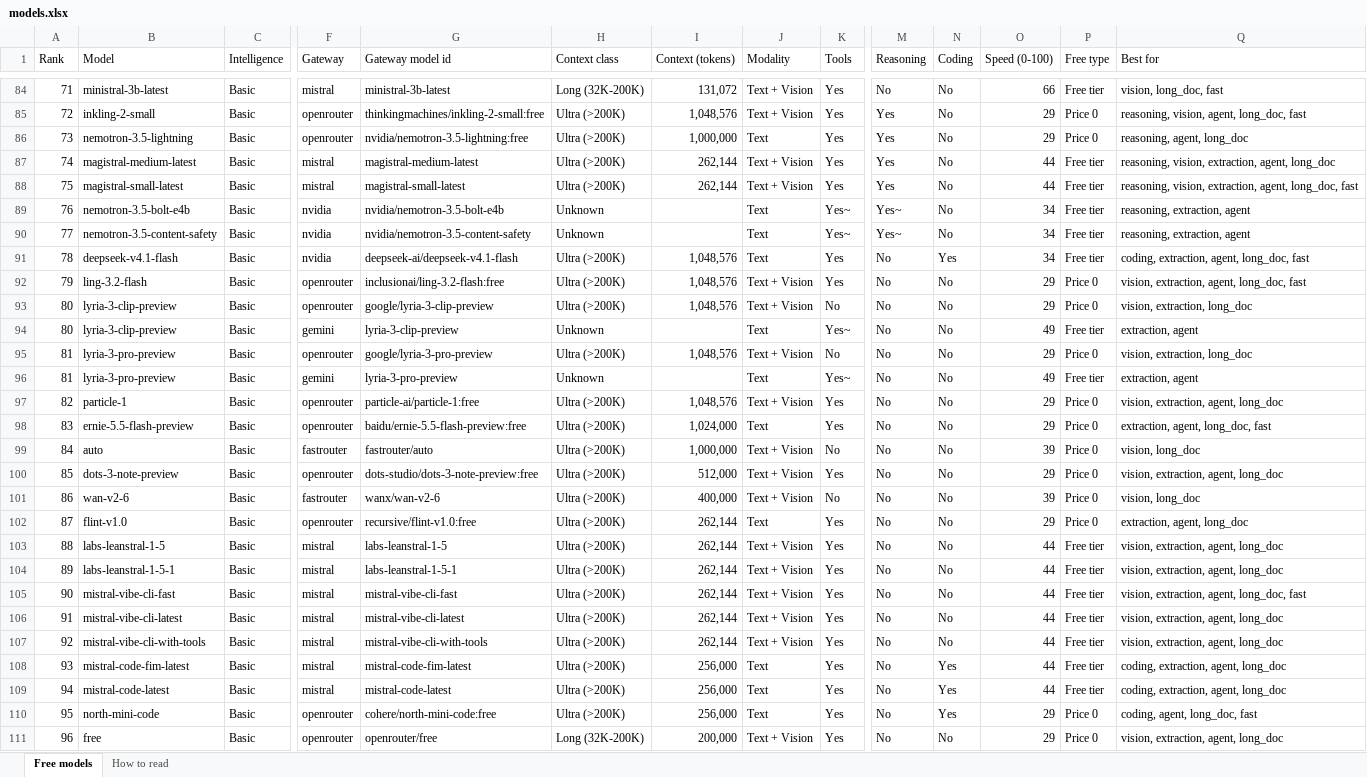
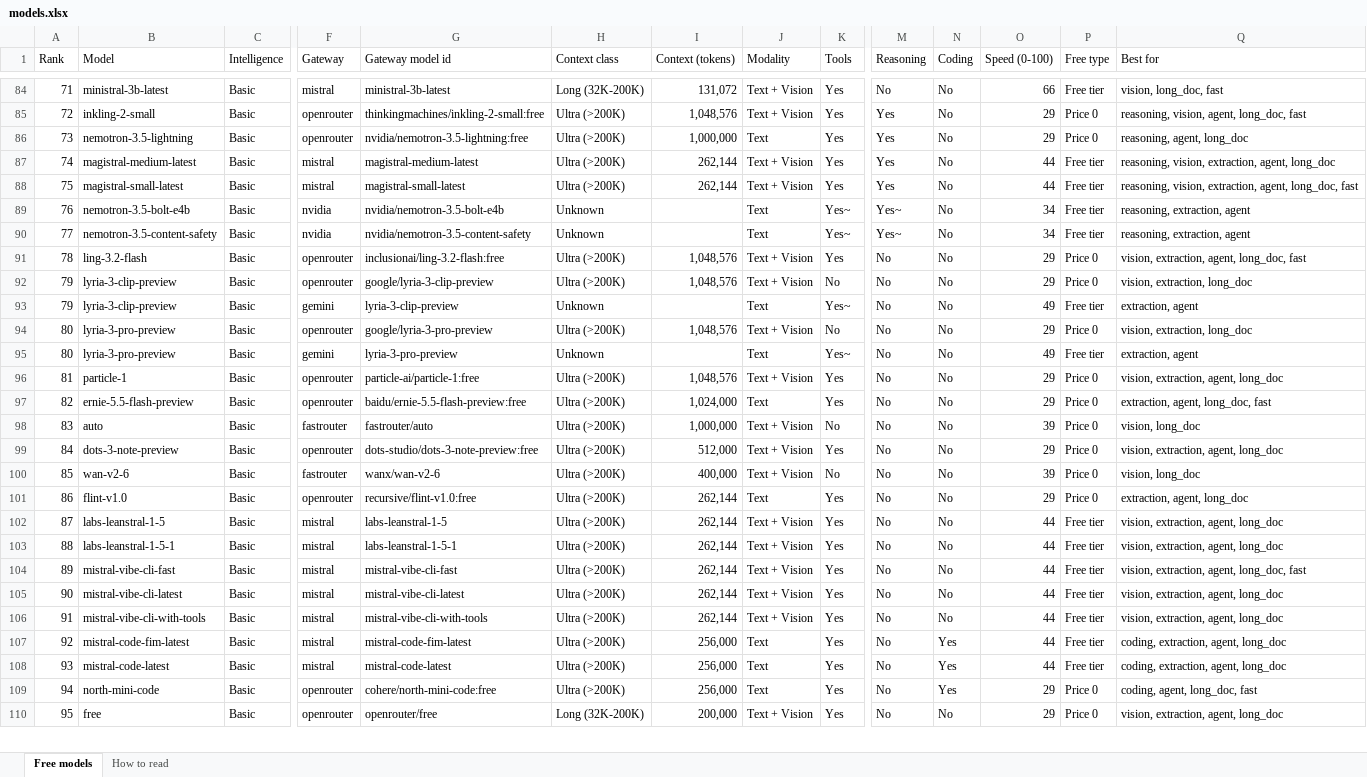
Before and after one commit to CustomsColab/Free_Dynamic_LLM_Gateway, an Excel workbook: registry/models.xlsx, sheet Free models, drawn as a sheet; only a part is shown, gaps mark what is left out; values as stored, in another font and other column widths than the file's, no cell formats; conditional formats not drawn; removed rows and columns are numbered as before the commit, all else as after; rows hold the shown columns only; the diff covers the shown part only; the diff names each change by its address in the sheet, - before the commit and + after, or states it on an @@ line.

```diff
--- a/registry/models.xlsx (sheet Free models)
+++ b/registry/models.xlsx (sheet Free models)
-row 91: 78 | deepseek-v4.1-flash | Basic | nvidia | deepseek-ai/deepseek-v4.1-flash | Ultra (>200K) | 1,048,576 | Text | Yes | No | Yes | 34 | Free tier | coding, extraction, agent, long_doc, fast
-A91 (Rank): 79
+A91 (Rank): 78
-A92:A93 (Rank): 80
+A92:A93 (Rank): 79
-A94:A95 (Rank): 81
+A94:A95 (Rank): 80
-A96 (Rank): 82
+A96 (Rank): 81
-A97 (Rank): 83
+A97 (Rank): 82
-A98 (Rank): 84
+A98 (Rank): 83
-A99 (Rank): 85
+A99 (Rank): 84
-A100 (Rank): 86
+A100 (Rank): 85
-A101 (Rank): 87
+A101 (Rank): 86
+row 102: 87 | labs-leanstral-1-5 | Basic | mistral | labs-leanstral-1-5 | Ultra (>200K) | 262,144 | Text + Vision | Yes | No | No | 44 | Free tier | vision, extraction, agent, long_doc
-B103 (Model): labs-leanstral-1-5
+B103 (Model): labs-leanstral-1-5-1
-G103 (Gateway model id): labs-leanstral-1-5
+G103 (Gateway model id): labs-leanstral-1-5-1
-B104 (Model): labs-leanstral-1-5-1
+B104 (Model): mistral-vibe-cli-fast
-G104 (Gateway model id): labs-leanstral-1-5-1
+G104 (Gateway model id): mistral-vibe-cli-fast
-Q104 (Best for): vision, extraction, agent, long_doc
+Q104 (Best for): vision, extraction, agent, long_doc, fast
-B105 (Model): mistral-vibe-cli-fast
+B105 (Model): mistral-vibe-cli-latest
-G105 (Gateway model id): mistral-vibe-cli-fast
+G105 (Gateway model id): mistral-vibe-cli-latest
-Q105 (Best for): vision, extraction, agent, long_doc, fast
+Q105 (Best for): vision, extraction, agent, long_doc
-B106 (Model): mistral-vibe-cli-latest
+B106 (Model): mistral-vibe-cli-with-tools
-G106 (Gateway model id): mistral-vibe-cli-latest
+G106 (Gateway model id): mistral-vibe-cli-with-tools
-B107 (Model): mistral-vibe-cli-with-tools
+B107 (Model): mistral-code-fim-latest
-G107 (Gateway model id): mistral-vibe-cli-with-tools
+G107 (Gateway model id): mistral-code-fim-latest
-I107 (Context (tokens)): 262,144
+I107 (Context (tokens)): 256,000
-J107 (Modality): Text + Vision
+J107 (Modality): Text
-N107 (Coding): No
+N107 (Coding): Yes
-Q107 (Best for): vision, extraction, agent, long_doc
+Q107 (Best for): coding, extraction, agent, long_doc
-B108 (Model): mistral-code-fim-latest
+B108 (Model): mistral-code-latest
-G108 (Gateway model id): mistral-code-fim-latest
+G108 (Gateway model id): mistral-code-latest
-row 109: 94 | mistral-code-latest | Basic | mistral | mistral-code-latest | Ultra (>200K) | 256,000 | Text | Yes | No | Yes | 44 | Free tier | coding, extraction, agent, long_doc
-A109 (Rank): 95
+A109 (Rank): 94
-A110 (Rank): 96
+A110 (Rank): 95
```
Also changed, not shown: 1 added row, 1 removed row and 83 edited cells elsewhere in this sheet, sheet How to read, cell formats, 4 other files.
